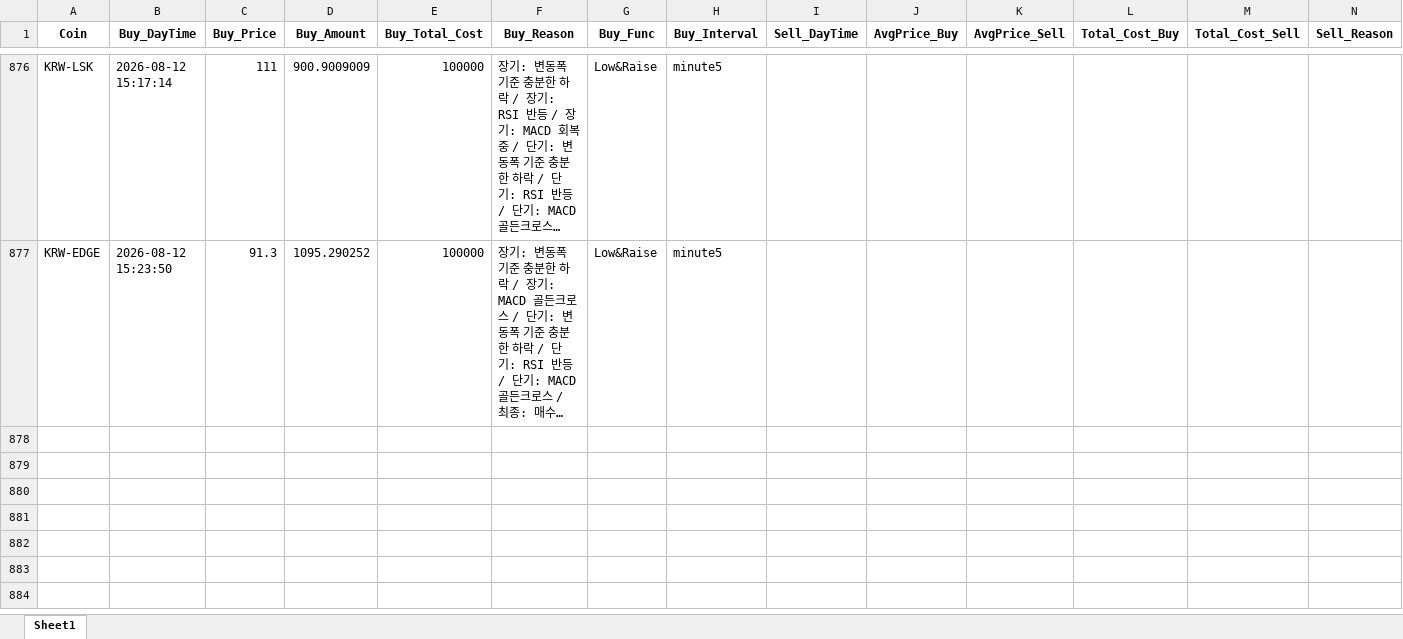
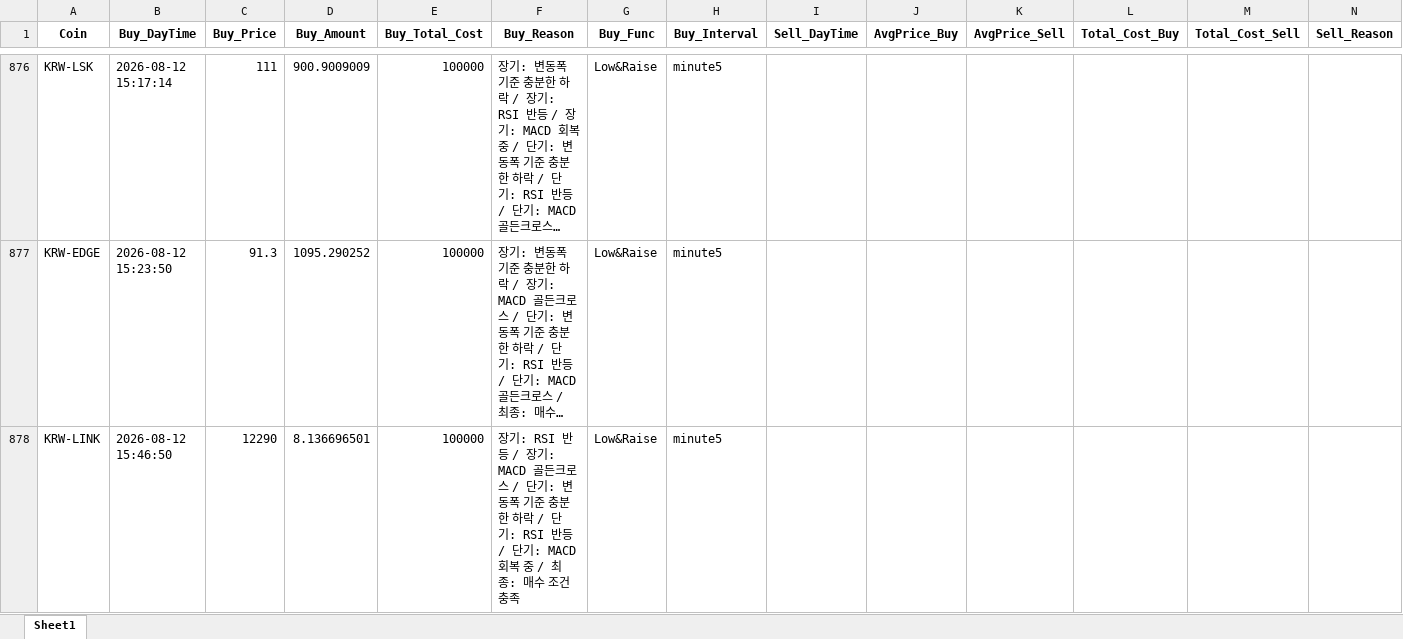
Before and after one commit to koala0111/koala0111.github.io, an Excel workbook: data/trade_data_log.xlsx, sheet Sheet1, drawn as a sheet; only a part is shown, gaps mark what is left out; long unchanged cells end in …; values as stored, in another font and other column widths than the file's, no borders; rows hold the shown columns only; the diff names each change by its address in the sheet, - before the commit and + after, or states it on an @@ line.

Commit message:
Update data/trade_data_log.xlsx (2026-08-12 15:46:52 KST) [skip ci]

```diff
--- a/data/trade_data_log.xlsx (sheet Sheet1)
+++ b/data/trade_data_log.xlsx (sheet Sheet1)
+row 878: KRW-LINK | 2026-08-12 15:46:50 | 12290 | 8.136696501 | 100000 | 장기: RSI 반등 / 장기: MACD 골든크로스 / 단기: 변동폭 기준 충분한 하락 / 단기: RSI 반등 / 단기: MACD 회복 중 / 최종: 매수 조건 충족 | Low&Raise | minute5
```
